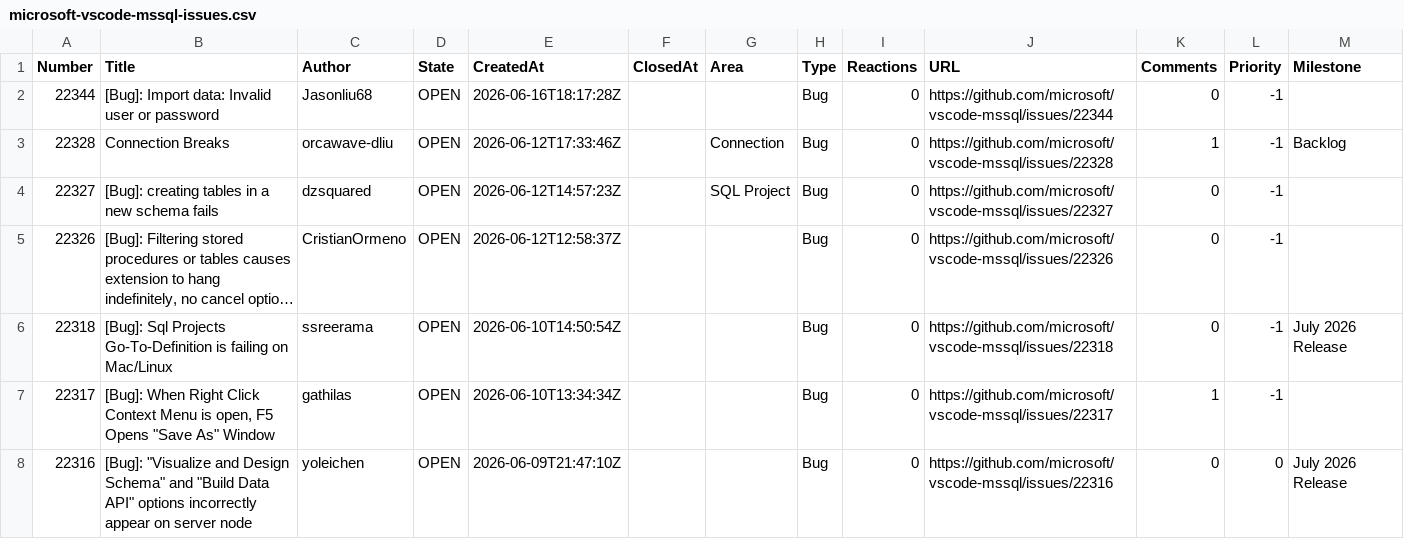
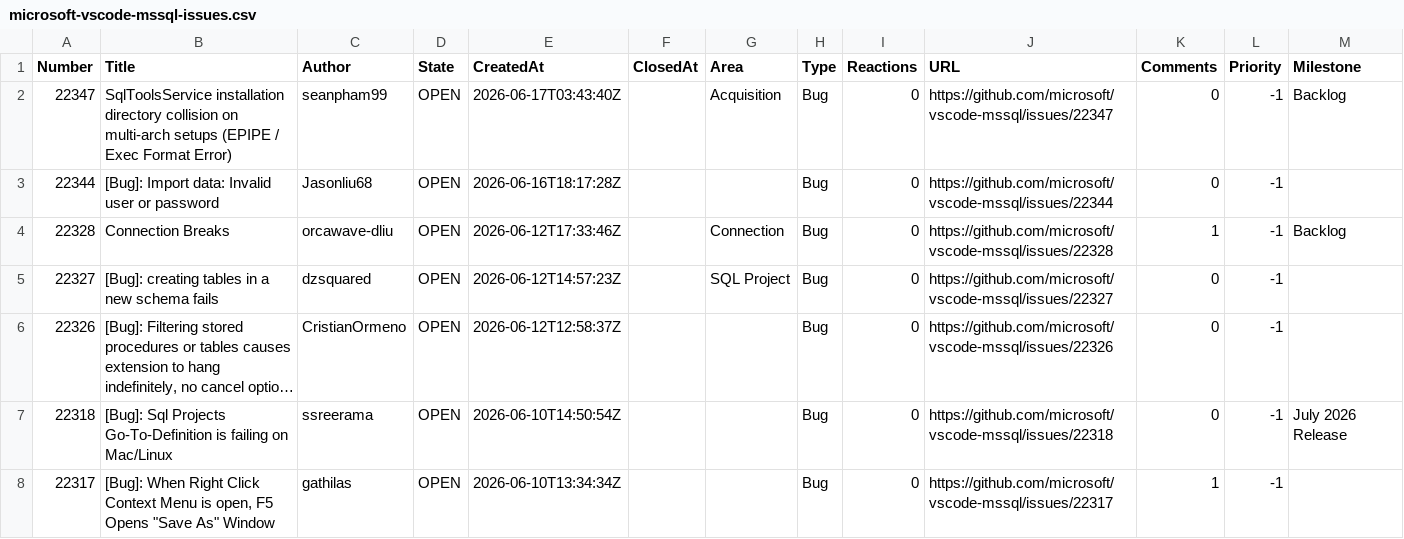
Before and after one commit to aasimkhan30/vscode-mssql-issues, a CSV file: microsoft-vscode-mssql-issues.csv, drawn as a sheet; only a part is shown; the shorter side is filled out with more unchanged rows; long unchanged cells end in …; the diff covers the shown part only; the diff names each change by its address in the sheet, - before the commit and + after, or states it on an @@ line.

```diff
--- a/microsoft-vscode-mssql-issues.csv
+++ b/microsoft-vscode-mssql-issues.csv
+row 2: 22347 | SqlToolsService installation directory collision on multi-arch setups (EPIPE / Exec Format Error) | seanpham99 | OPEN | 2026-06-17T03:43:40Z |  | Acquisition | Bug | 0 | https://github.com/microsoft/vscode-mssql/issues/22347 | 0 | -1 | Backlog
```
Also changed, not shown: 3 edited cells elsewhere in this file, 2 other files.
